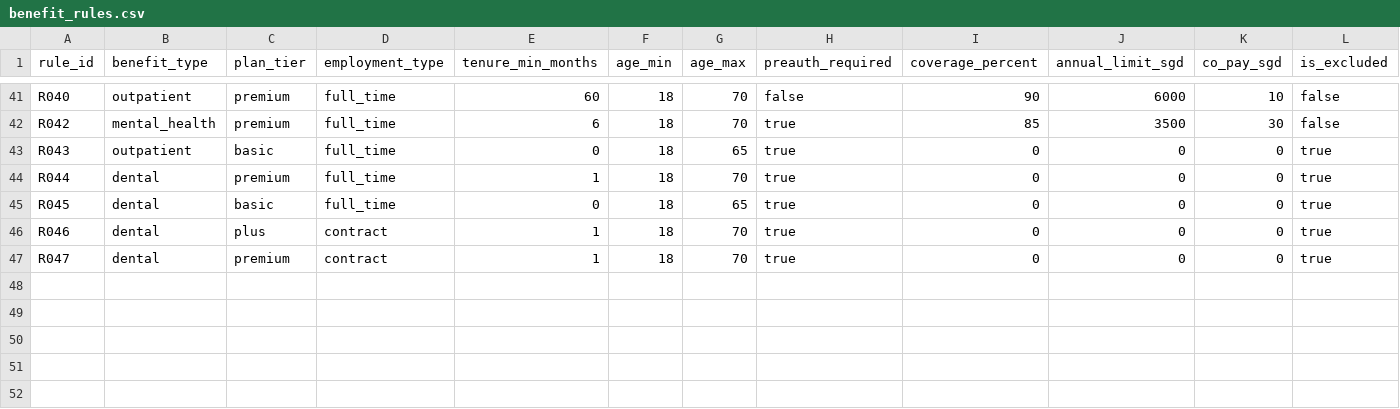
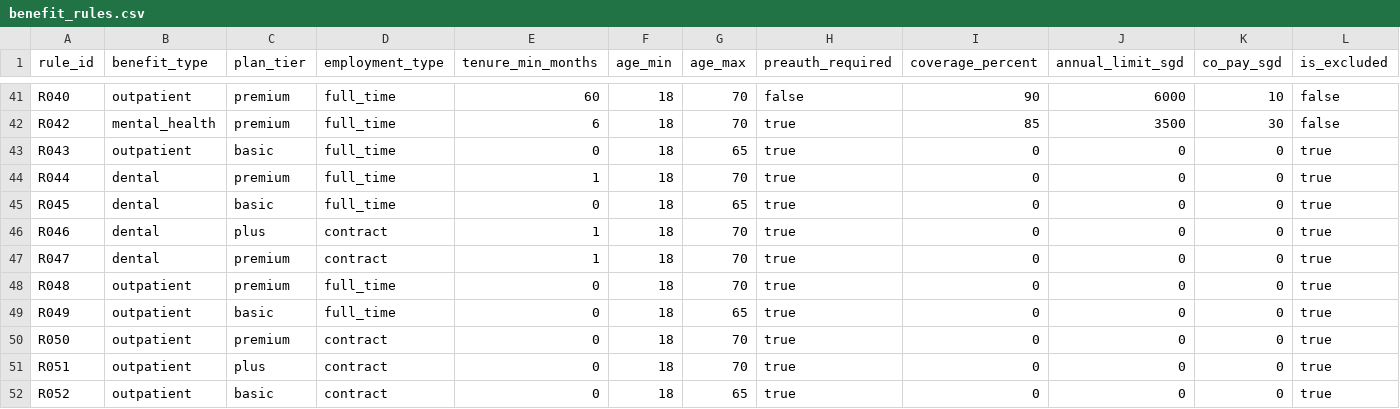
Before and after one commit to nflx-lh/corporate-health-benefits-navigator, a CSV file: data/rules/benefit_rules.csv, drawn as a sheet; only a part is shown, gaps mark what is left out; rows hold the shown columns only; the diff names each change by its address in the sheet, - before the commit and + after, or states it on an @@ line.

Commit message:
fix(rules): add cosmetic_procedure exclusions for all plan tiers

```diff
--- a/data/rules/benefit_rules.csv
+++ b/data/rules/benefit_rules.csv
+row 48: R048 | outpatient | premium | full_time | 0 | 18 | 70 | true | 0 | 0 | 0 | true
+row 49: R049 | outpatient | basic | full_time | 0 | 18 | 65 | true | 0 | 0 | 0 | true
+row 50: R050 | outpatient | premium | contract | 0 | 18 | 70 | true | 0 | 0 | 0 | true
+row 51: R051 | outpatient | plus | contract | 0 | 18 | 70 | true | 0 | 0 | 0 | true
+row 52: R052 | outpatient | basic | contract | 0 | 18 | 65 | true | 0 | 0 | 0 | true
```
